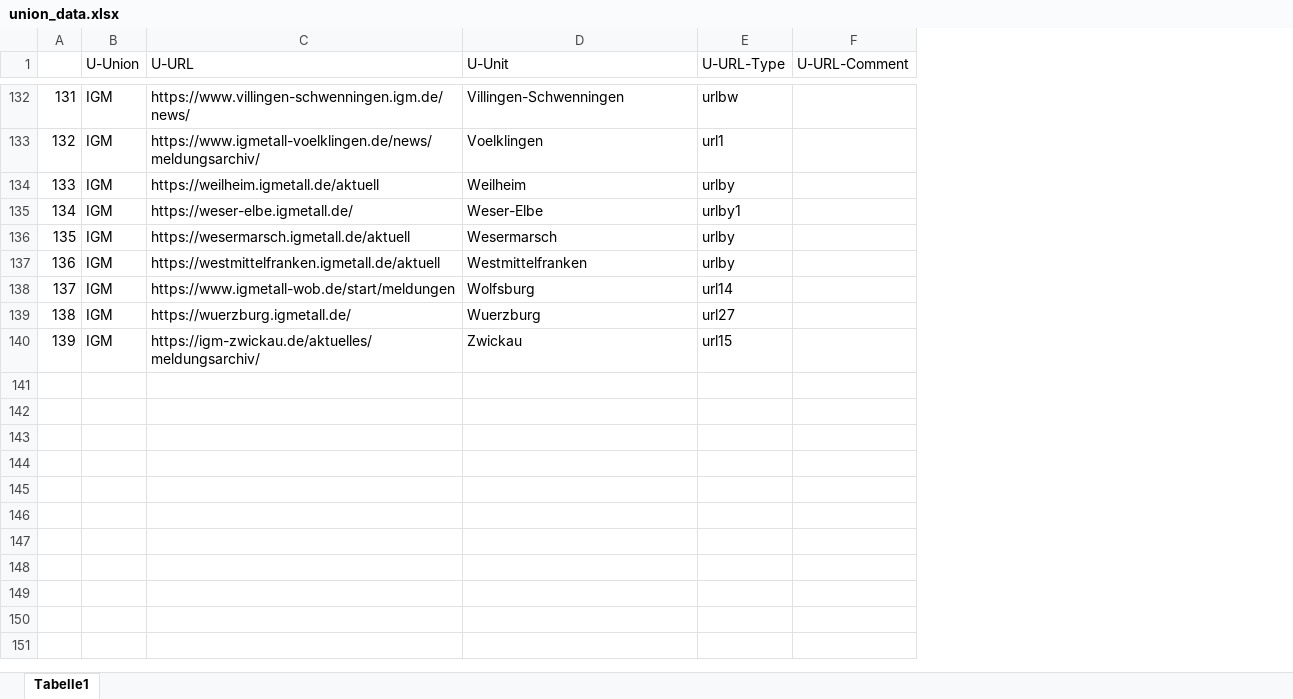
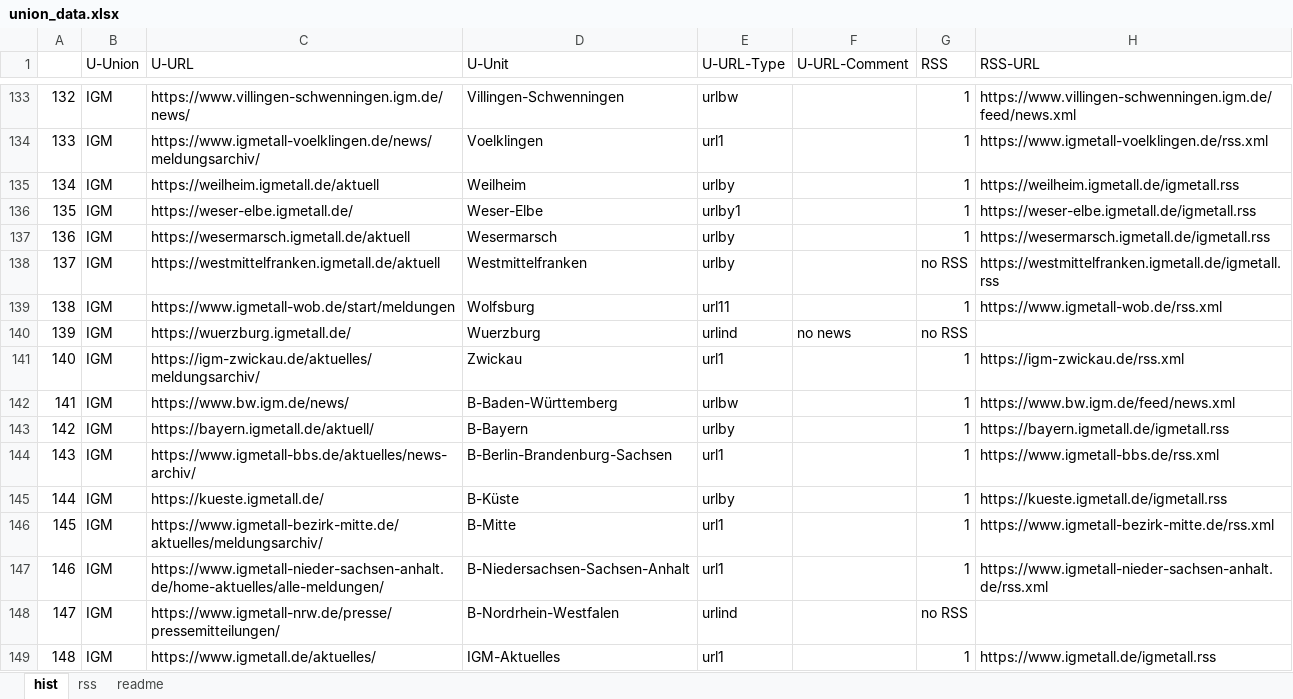
Before and after one commit to hieronymusBusch/industrial_action, an Excel workbook: union_data.xlsx, sheet hist, drawn as a sheet; only a part is shown, gaps mark what is left out; values as stored, in another font and other column widths than the file's, no cell formats; addresses are those after the commit; the diff covers the shown part only; the diff names each change by its address in the sheet, - before the commit and + after, or states it on an @@ line.

```diff
--- a/union_data.xlsx (sheet hist)
+++ b/union_data.xlsx (sheet hist)
-sheet tab: Tabelle1
+sheet tab: hist
+sheet tab: rss
+sheet tab: readme
+column G (RSS), rows 133-141: 1 | 1 | 1 | 1 | 1 | no RSS | 1 | no RSS | 1
+column H (RSS-URL), rows 133-141: https://www.villingen-schwenningen.igm.de/feed/news.xml | https://www.igmetall-voelklingen.de/rss.xml | https://weilheim.igmetall.de/igmetall.rss | https://weser-elbe.igmetall.de/igmetall.rss | https://wesermarsch.igmetall.de/igmetall.rss | https://westmittelfranken.igmetall.de/igmetall.rss | https://www.igmetall-wob.de/rss.xml |  | https://igm-zwickau.de/rss.xml
@@ column A renumbered between rows 119 and 141 @@
-E139 (U-URL-Type): url14
+E139 (U-URL-Type): url11
-E140 (U-URL-Type): url27
+E140 (U-URL-Type): urlind
-F140 (U-URL-Comment): (empty)
+F140 (U-URL-Comment): no news
-E141 (U-URL-Type): url15
+E141 (U-URL-Type): url1
+row 142: 141 | IGM | https://www.bw.igm.de/news/ | B-Baden-Württemberg | urlbw |  | 1 | https://www.bw.igm.de/feed/news.xml
+row 143: 142 | IGM | https://bayern.igmetall.de/aktuell/ | B-Bayern | urlby |  | 1 | https://bayern.igmetall.de/igmetall.rss
+row 144: 143 | IGM | https://www.igmetall-bbs.de/aktuelles/news-archiv/ | B-Berlin-Brandenburg-Sachsen | url1 |  | 1 | https://www.igmetall-bbs.de/rss.xml
+row 145: 144 | IGM | https://kueste.igmetall.de/ | B-Küste | urlby |  | 1 | https://kueste.igmetall.de/igmetall.rss
+row 146: 145 | IGM | https://www.igmetall-bezirk-mitte.de/aktuelles/meldungsarchiv/ | B-Mitte | url1 |  | 1 | https://www.igmetall-bezirk-mitte.de/rss.xml
+row 147: 146 | IGM | https://www.igmetall-nieder-sachsen-anhalt.de/home-aktuelles/alle-meldungen/ | B-Niedersachsen-Sachsen-Anhalt | url1 |  | 1 | https://www.igmetall-nieder-sachsen-anhalt.de/rss.xml
+row 148: 147 | IGM | https://www.igmetall-nrw.de/presse/pressemitteilungen/ | B-Nordrhein-Westfalen | urlind |  | no RSS
+row 149: 148 | IGM | https://www.igmetall.de/aktuelles/ | IGM-Aktuelles | url1 |  | 1 | https://www.igmetall.de/igmetall.rss
```
Also changed, not shown: 1 added row and 70 edited cells elsewhere in this sheet, cell formats, data.xlsx, 16 other files.
